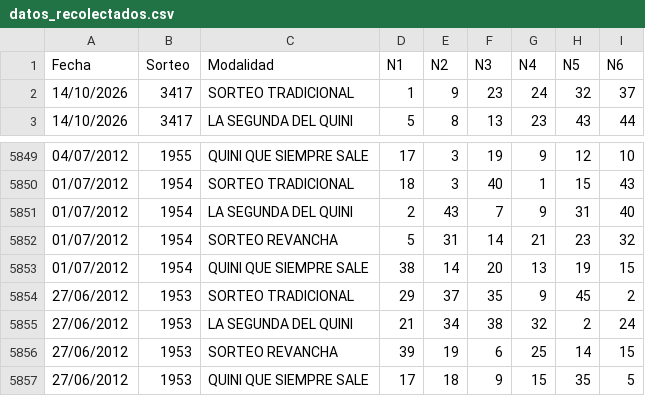
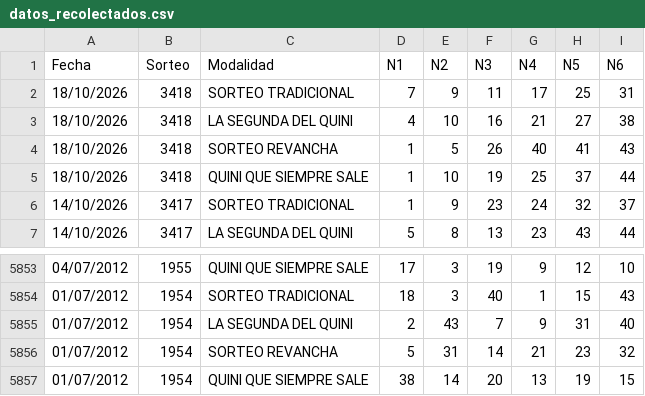
Before and after one commit to enm-dev-01/Q6-app, a CSV file: datos_recolectados.csv, drawn as a sheet; only a part is shown, gaps mark what is left out.

```diff
--- a/datos_recolectados.csv
+++ b/datos_recolectados.csv
@@ -1,2 +1,6 @@
 Fecha,Sorteo,Modalidad,N1,N2,N3,N4,N5,N6
+18/10/2026,3418,SORTEO TRADICIONAL,7,9,11,17,25,31
+18/10/2026,3418,LA SEGUNDA DEL QUINI,4,10,16,21,27,38
+18/10/2026,3418,SORTEO REVANCHA,1,5,26,40,41,43
+18/10/2026,3418,QUINI QUE SIEMPRE SALE,1,10,19,25,37,44
 14/10/2026,3417,SORTEO TRADICIONAL,1,9,23,24,32,37
@@ -5853,5 +5857 @@ Fecha,Sorteo,Modalidad,N1,N2,N3,N4,N5,N6
 01/07/2012,1954,QUINI QUE SIEMPRE SALE,38,14,20,13,19,15
-27/06/2012,1953,SORTEO TRADICIONAL,29,37,35,9,45,2
-27/06/2012,1953,LA SEGUNDA DEL QUINI,21,34,38,32,2,24
-27/06/2012,1953,SORTEO REVANCHA,39,19,6,25,14,15
-27/06/2012,1953,QUINI QUE SIEMPRE SALE,17,18,9,15,35,5
```
Also changed, not shown: datos_procesados.csv, 1 other file.
